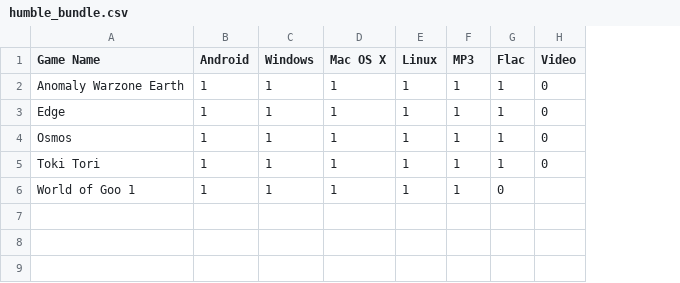
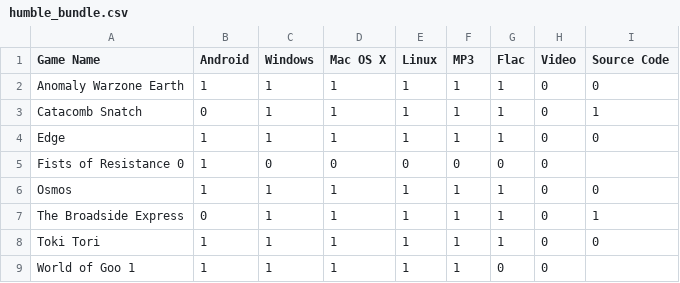
Before and after one commit to gsparrow/game_library, a CSV file: humble_bundle.csv, drawn as a sheet; addresses are those after the commit; the diff names each change by its address in the sheet, - before the commit and + after, or states it on an @@ line.

Commit message:
Adds Humble Bundle Mojam

```diff
--- a/humble_bundle.csv
+++ b/humble_bundle.csv
+column I (Source Code), row 2: 0; row 4: 0; row 6: 0; row 8: 0
+row 3: Catacomb Snatch | 0 | 1 | 1 | 1 | 1 | 1 | 0 | 1
+row 5: Fists of Resistance 0 | 1 | 0 | 0 | 0 | 0 | 0 | 0
+row 7: The Broadside Express | 0 | 1 | 1 | 1 | 1 | 1 | 0 | 1
-H9 (Video): (empty)
+H9 (Video): 0
```
